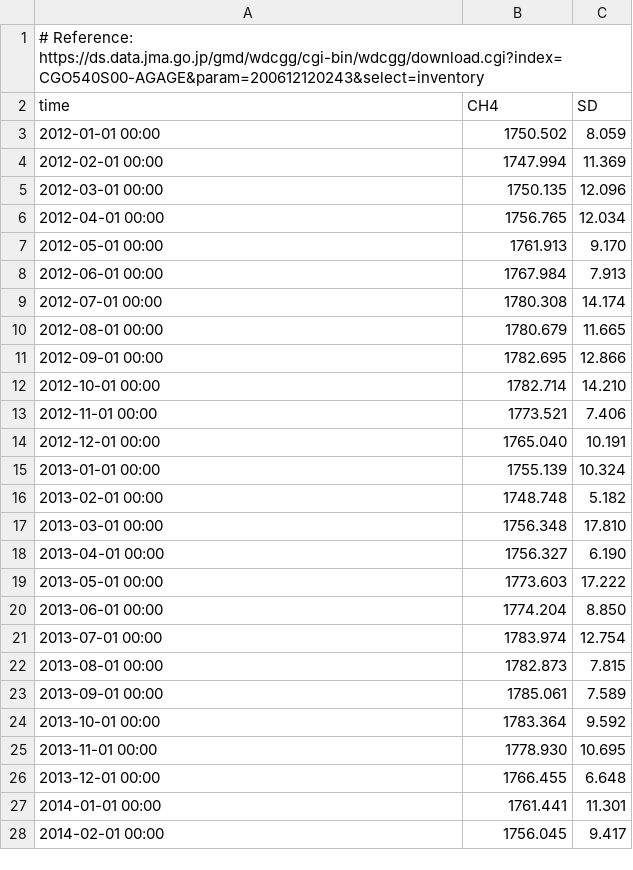
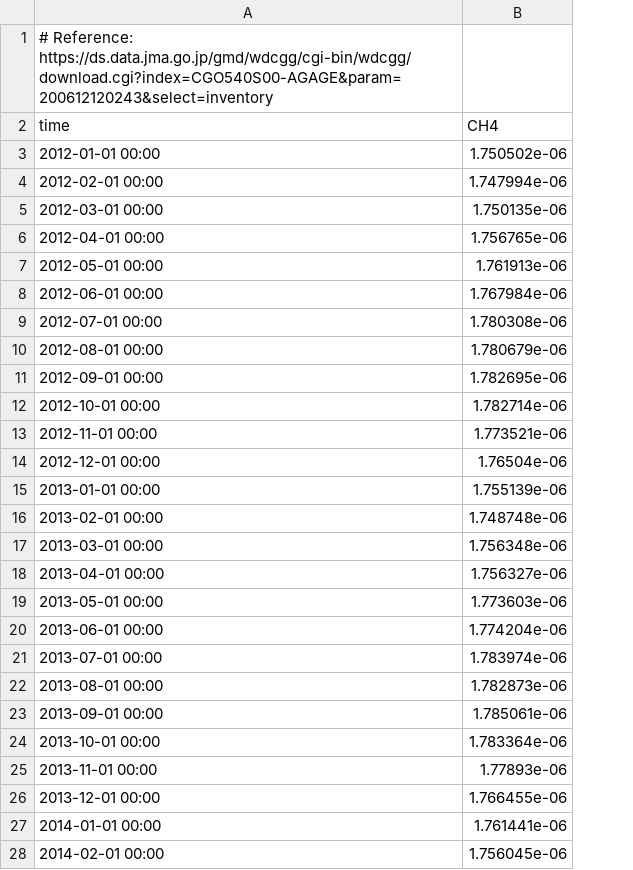
Before and after one commit to rt17603/acrg_tutorial, a CSV file: data/ch4_capegrim_2012-2016.csv, drawn as a sheet; only a part is shown; the diff covers the shown part only; the diff names each change by its address in the sheet, - before the commit and + after, or states it on an @@ line.

Commit message:
Updating data files

```diff
--- a/data/ch4_capegrim_2012-2016.csv
+++ b/data/ch4_capegrim_2012-2016.csv
-column C (SD), rows 3-28: 8.059 | 11.369 | 12.096 | 12.034 | 9.170 | 7.913 | 14.174 | 11.665 | 12.866 | 14.210 | 7.406 | 10.191 | 10.324 | 5.182 | 17.810 | 6.190 | 17.222 | 8.850 | 12.754 | 7.815 | 7.589 | 9.592 | 10.695 | 6.648 | 11.301 | 9.417
-B3 (CH4): 1750.502
+B3 (CH4): 1.750502e-06
-B4 (CH4): 1747.994
+B4 (CH4): 1.747994e-06
-B5 (CH4): 1750.135
+B5 (CH4): 1.750135e-06
-B6 (CH4): 1756.765
+B6 (CH4): 1.756765e-06
-B7 (CH4): 1761.913
+B7 (CH4): 1.761913e-06
-B8 (CH4): 1767.984
+B8 (CH4): 1.767984e-06
-B9 (CH4): 1780.308
+B9 (CH4): 1.780308e-06
-B10 (CH4): 1780.679
+B10 (CH4): 1.780679e-06
-B11 (CH4): 1782.695
+B11 (CH4): 1.782695e-06
-B12 (CH4): 1782.714
+B12 (CH4): 1.782714e-06
-B13 (CH4): 1773.521
+B13 (CH4): 1.773521e-06
-B14 (CH4): 1765.040
+B14 (CH4): 1.76504e-06
-B15 (CH4): 1755.139
+B15 (CH4): 1.755139e-06
-B16 (CH4): 1748.748
+B16 (CH4): 1.748748e-06
-B17 (CH4): 1756.348
+B17 (CH4): 1.756348e-06
-B18 (CH4): 1756.327
+B18 (CH4): 1.756327e-06
-B19 (CH4): 1773.603
+B19 (CH4): 1.773603e-06
-B20 (CH4): 1774.204
+B20 (CH4): 1.774204e-06
-B21 (CH4): 1783.974
+B21 (CH4): 1.783974e-06
-B22 (CH4): 1782.873
+B22 (CH4): 1.782873e-06
-B23 (CH4): 1785.061
+B23 (CH4): 1.785061e-06
-B24 (CH4): 1783.364
+B24 (CH4): 1.783364e-06
-B25 (CH4): 1778.930
+B25 (CH4): 1.77893e-06
-B26 (CH4): 1766.455
+B26 (CH4): 1.766455e-06
-B27 (CH4): 1761.441
+B27 (CH4): 1.761441e-06
-B28 (CH4): 1756.045
+B28 (CH4): 1.756045e-06
```
Also changed, not shown: 31 edited cells elsewhere in this file, 22 other files.
